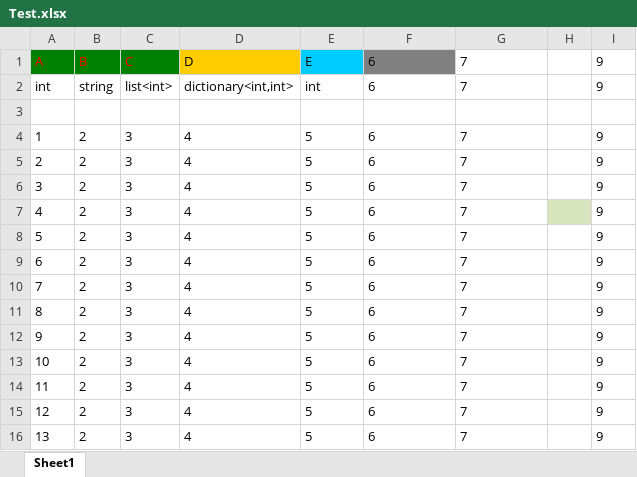
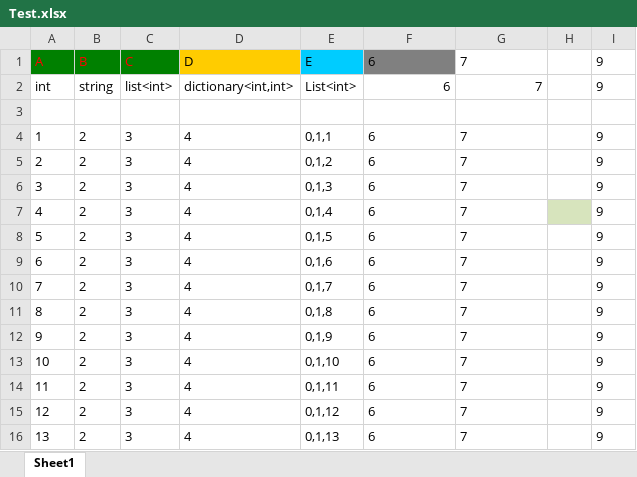
Before and after one commit to chiguozi/UnityExcelExportTool, an Excel workbook: Assets/Test.xlsx, sheet Sheet1, drawn as a sheet; values as stored, in another font and other column widths than the file's, no borders; the diff names each change by its address in the sheet, - before the commit and + after, or states it on an @@ line.

```diff
--- a/Assets/Test.xlsx (sheet Sheet1)
+++ b/Assets/Test.xlsx (sheet Sheet1)
-E2: int
+E2: List<int>
-F2:G2 alignment: left
+F2:G2 alignment: right
-E4: 5
+E4: 0,1,1
-E5: 5
+E5: 0,1,2
-E6: 5
+E6: 0,1,3
-E7: 5
+E7: 0,1,4
-E8: 5
+E8: 0,1,5
-E9: 5
+E9: 0,1,6
-E10: 5
+E10: 0,1,7
-E11: 5
+E11: 0,1,8
-E12: 5
+E12: 0,1,9
-E13: 5
+E13: 0,1,10
-E14: 5
+E14: 0,1,11
-E15: 5
+E15: 0,1,12
-E16: 5
+E16: 0,1,13
```
Also changed, not shown: 46 other files.
